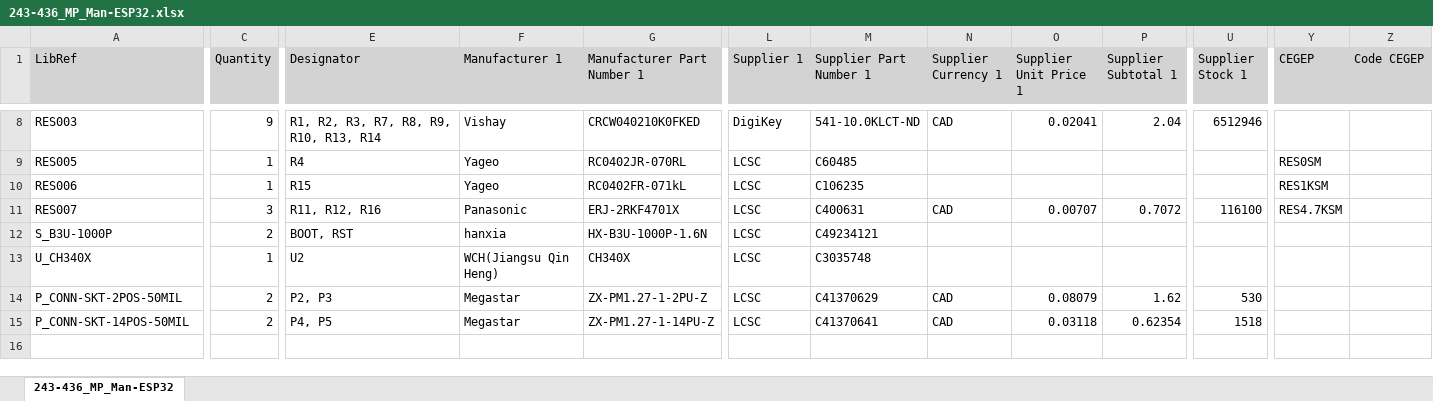
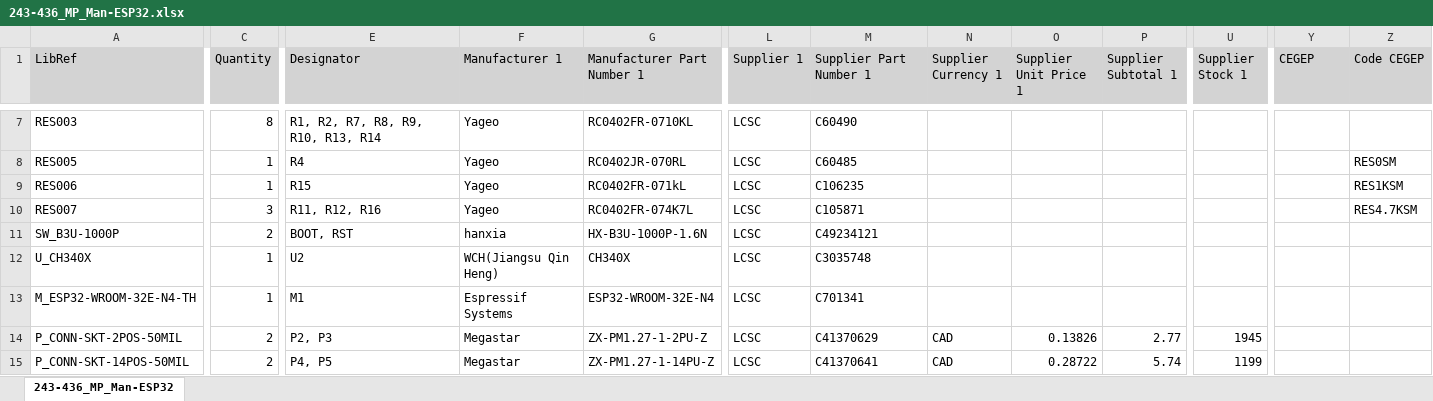
Before and after one commit to currentleak/243-436-ManCtrl-ESP32, an Excel workbook: Generate Files/BOM/243-436_MP_Man-ESP32.xlsx, sheet 243-436_MP_Man-ESP32, drawn as a sheet; only a part is shown, gaps mark what is left out; values as stored, in another font and other column widths than the file's, no borders; addresses are those after the commit; rows hold the shown columns only; the diff covers the shown part only; the diff names each change by its address in the sheet, - before the commit and + after, or states it on an @@ line.

```diff
--- a/Generate Files/BOM/243-436_MP_Man-ESP32.xlsx (sheet 243-436_MP_Man-ESP32)
+++ b/Generate Files/BOM/243-436_MP_Man-ESP32.xlsx (sheet 243-436_MP_Man-ESP32)
-C7 (Quantity): 9
+C7 (Quantity): 8
-E7 (Designator): R1, R2, R3, R7, R8, R9, R10, R13, R14
+E7 (Designator): R1, R2, R7, R8, R9, R10, R13, R14
-F7 (Manufacturer 1): Vishay
+F7 (Manufacturer 1): Yageo
-G7 (Manufacturer Part Number 1): CRCW040210K0FKED
+G7 (Manufacturer Part Number 1): RC0402FR-0710KL
-L7 (Supplier 1): DigiKey
+L7 (Supplier 1): LCSC
-M7 (Supplier Part Number 1): 541-10.0KLCT-ND
+M7 (Supplier Part Number 1): C60490
-N7 (Supplier Currency 1): CAD
+N7 (Supplier Currency 1): (empty)
-O7 (Supplier Unit Price 1): 0.02041
+O7 (Supplier Unit Price 1): (empty)
-P7 (Supplier Subtotal 1): 2.04
+P7 (Supplier Subtotal 1): (empty)
-U7 (Supplier Stock 1): 6512946
+U7 (Supplier Stock 1): (empty)
-Y8 (CEGEP): RES0SM
+Y8 (CEGEP): (empty)
-Z8 (Code CEGEP): (empty)
+Z8 (Code CEGEP): RES0SM
-Y9 (CEGEP): RES1KSM
+Y9 (CEGEP): (empty)
-Z9 (Code CEGEP): (empty)
+Z9 (Code CEGEP): RES1KSM
-F10 (Manufacturer 1): Panasonic
+F10 (Manufacturer 1): Yageo
-G10 (Manufacturer Part Number 1): ERJ-2RKF4701X
+G10 (Manufacturer Part Number 1): RC0402FR-074K7L
-M10 (Supplier Part Number 1): C400631
+M10 (Supplier Part Number 1): C105871
-N10 (Supplier Currency 1): CAD
+N10 (Supplier Currency 1): (empty)
-O10 (Supplier Unit Price 1): 0.00707
+O10 (Supplier Unit Price 1): (empty)
-P10 (Supplier Subtotal 1): 0.7072
+P10 (Supplier Subtotal 1): (empty)
-U10 (Supplier Stock 1): 116100
+U10 (Supplier Stock 1): (empty)
-Y10 (CEGEP): RES4.7KSM
+Y10 (CEGEP): (empty)
-Z10 (Code CEGEP): (empty)
+Z10 (Code CEGEP): RES4.7KSM
-A11 (LibRef): S_B3U-1000P
+A11 (LibRef): SW_B3U-1000P
+row 13: M_ESP32-WROOM-32E-N4-TH | 1 | M1 | Espressif Systems | ESP32-WROOM-32E-N4 | LCSC | C701341
-O14 (Supplier Unit Price 1): 0.08079
+O14 (Supplier Unit Price 1): 0.13826
-P14 (Supplier Subtotal 1): 1.62
+P14 (Supplier Subtotal 1): 2.77
-U14 (Supplier Stock 1): 530
+U14 (Supplier Stock 1): 1945
-O15 (Supplier Unit Price 1): 0.03118
+O15 (Supplier Unit Price 1): 0.28722
-P15 (Supplier Subtotal 1): 0.62354
+P15 (Supplier Subtotal 1): 5.74
-U15 (Supplier Stock 1): 1518
+U15 (Supplier Stock 1): 1199
```
Also changed, not shown: 1 added row, 2 removed rows and 25 edited cells elsewhere in this sheet, 32 other files.
